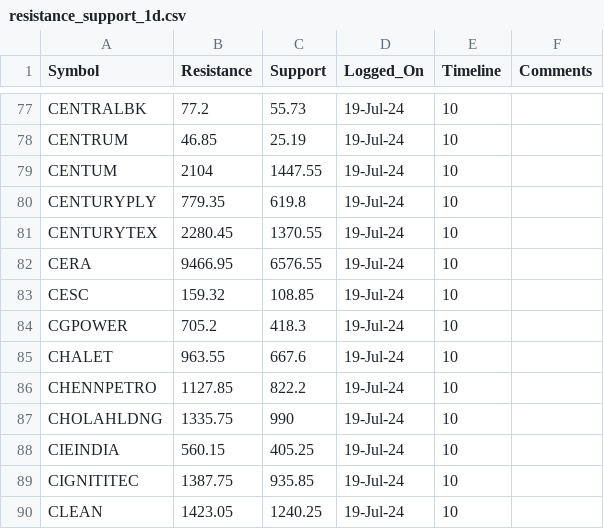
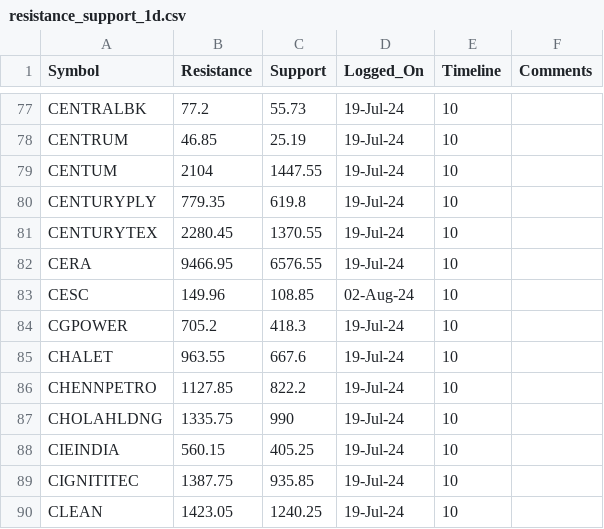
Before and after one commit to Veera9921/public_vk, a CSV file: resistance_support_1d.csv, drawn as a sheet; only a part is shown, gaps mark what is left out.

Commit message:
Update resistance_support_1d.csv

```diff
--- a/resistance_support_1d.csv
+++ b/resistance_support_1d.csv
@@ -82,3 +82,3 @@ CENTURYTEX,2280.45,1370.55,19-Jul-24,10,
 CERA,9466.95,6576.55,19-Jul-24,10,
-CESC,159.32,108.85,19-Jul-24,10,
+CESC,149.96,108.85,02-Aug-24,10,
 CGPOWER,705.2,418.3,19-Jul-24,10,
```
